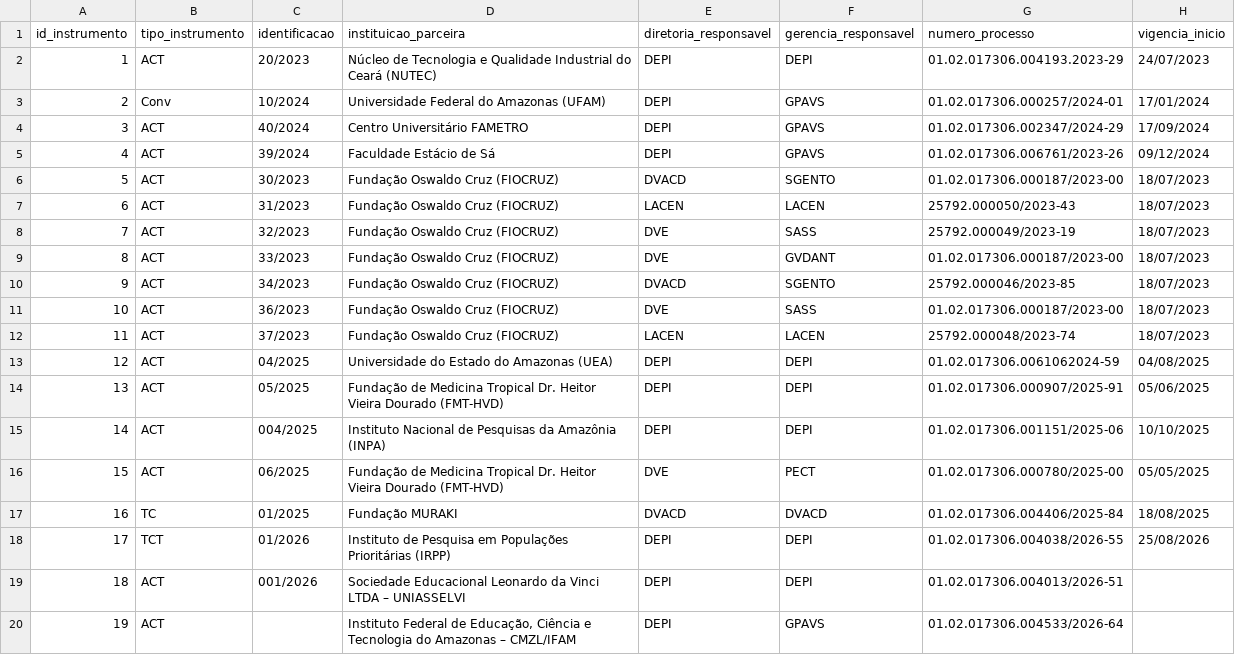
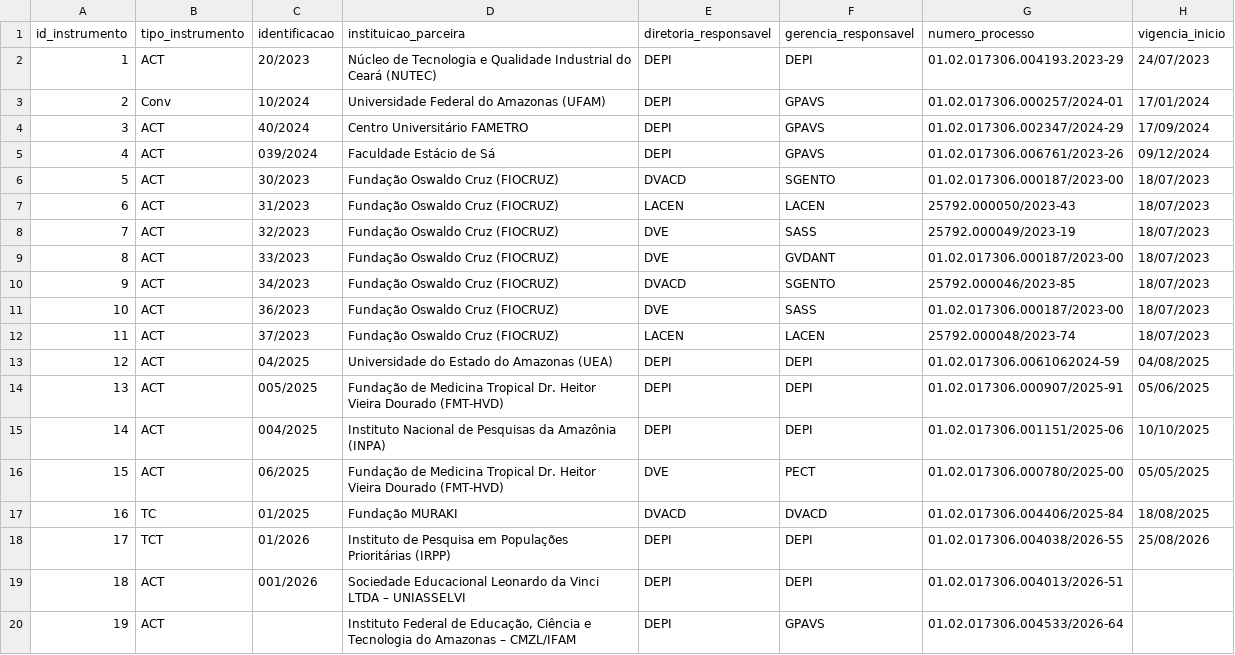
Before and after one commit to DEPI-FVS-RCP/Controle_de_Acordos_de_Cooperacao_Tecnica_e_Convenio_DEPI_FVS_RCP, a CSV file: data/tbl_instrumentos.csv, drawn as a sheet; only a part is shown; the diff names each change by its address in the sheet, - before the commit and + after, or states it on an @@ line.

Commit message:
Add files via upload

```diff
--- a/data/tbl_instrumentos.csv
+++ b/data/tbl_instrumentos.csv
-C5 (identificacao): 39/2024
+C5 (identificacao): 039/2024
-C14 (identificacao): 05/2025
+C14 (identificacao): 005/2025
```
